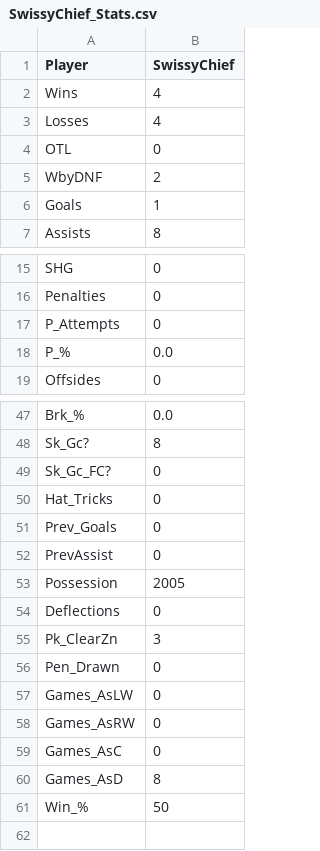
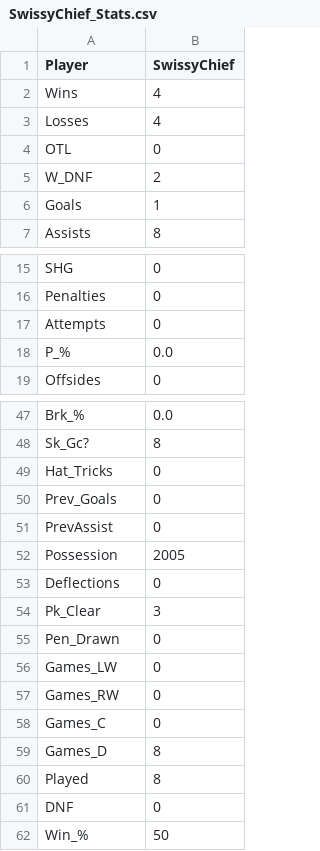
Before and after one commit to pgagnon17/HCBOURSE, a CSV file: SwissyChief_Stats.csv, drawn as a sheet; only a part is shown, gaps mark what is left out.

```diff
--- a/SwissyChief_Stats.csv
+++ b/SwissyChief_Stats.csv
@@ -4,3 +4,3 @@ Losses,4
 OTL,0
-WbyDNF,2
+W_DNF,2
 Goals,1
@@ -16,3 +16,3 @@ SHG,0
 Penalties,0
-P_Attempts,0
+Attempts,0
 P_%,0.0
@@ -48,3 +48,2 @@ Brk_%,0.0
 Sk_Gc?,8
-Sk_Gc_FC?,0
 Hat_Tricks,0
@@ -54,8 +53,10 @@ Possession,2005
 Deflections,0
-Pk_ClearZn,3
+Pk_Clear,3
 Pen_Drawn,0
-Games_AsLW,0
-Games_AsRW,0
-Games_AsC,0
-Games_AsD,8
+Games_LW,0
+Games_RW,0
+Games_C,0
+Games_D,8
+Played,8
+DNF,0
 Win_%,50
```
Also changed, not shown: Matmenlar_Stats.csv, Merkesh_accote_Stats.csv, 7 other files.
